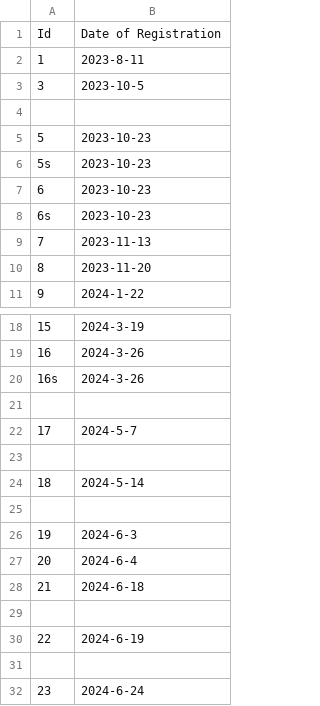
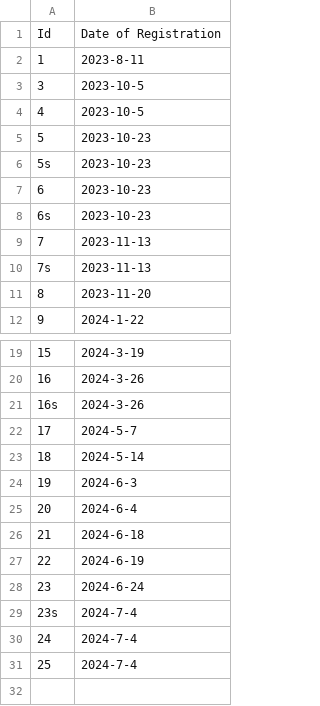
Before and after one commit to NathaliaCespedesG/resilient_test, a CSV file: Withings_ScanWatch/db/Users.csv, drawn as a sheet; only a part is shown, gaps mark what is left out.

```diff
--- a/Withings_ScanWatch/db/Users.csv
+++ b/Withings_ScanWatch/db/Users.csv
@@ -3,3 +3,3 @@ Id; Date of Registration
 3;2023-10-5
-
+4;2023-10-5
 5;2023-10-23
@@ -9,2 +9,3 @@ Id; Date of Registration
 7;2023-11-13
+7s;2023-11-13
 8;2023-11-20
@@ -20,7 +21,4 @@ Id; Date of Registration
 16s;2024-3-26
-
 17;2024-5-7
-
 18;2024-5-14
-
 19;2024-6-3
@@ -28,5 +26,6 @@ Id; Date of Registration
 21;2024-6-18
-
 22;2024-6-19
-
 23;2024-6-24
+23s;2024-7-4
+24;2024-7-4
+25;2024-7-4
```
Also changed, not shown: 14 other files.
